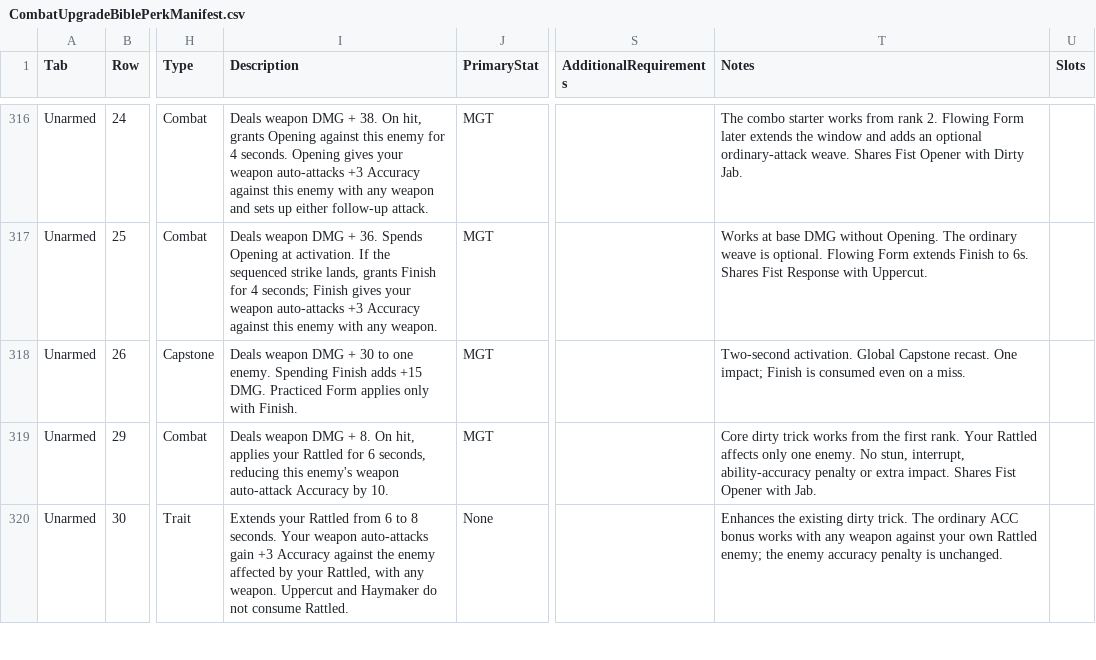
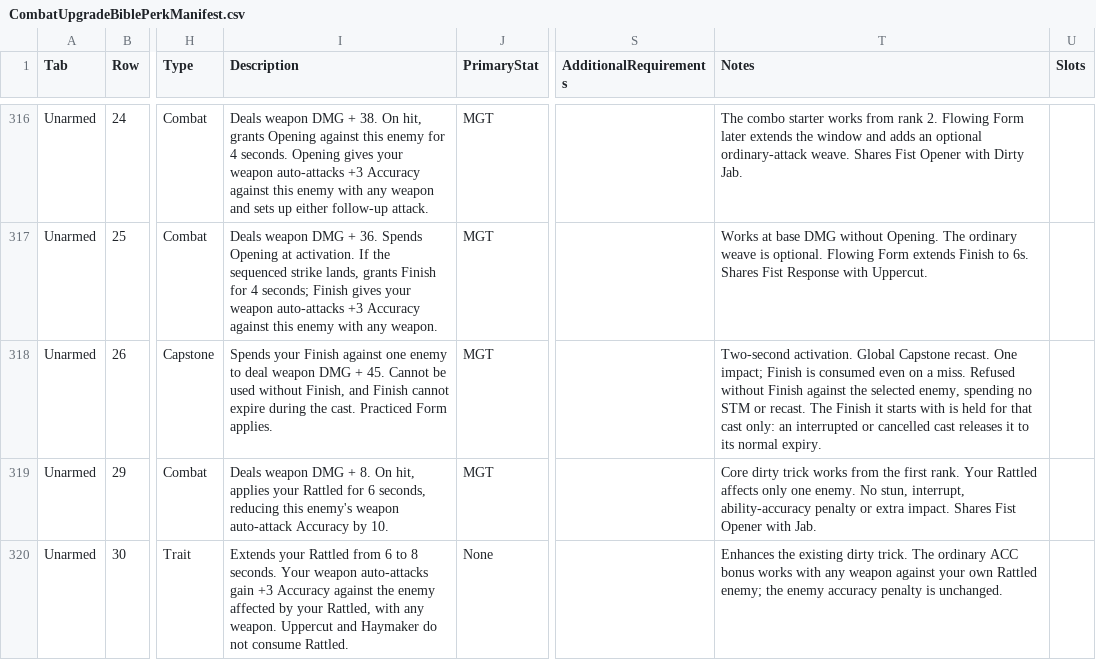
Before and after one commit to zunath/SWLOR_NWN, a CSV file: SWLOR.Game.Server/Readmes/CombatUpgradeBiblePerkManifest.csv, drawn as a sheet; only a part is shown, gaps mark what is left out; the diff names each change by its address in the sheet, - before the commit and + after, or states it on an @@ line.

```diff
--- a/SWLOR.Game.Server/Readmes/CombatUpgradeBiblePerkManifest.csv
+++ b/SWLOR.Game.Server/Readmes/CombatUpgradeBiblePerkManifest.csv
-I318 (Description): Deals weapon DMG + 30 to one enemy. Spending Finish adds +15 DMG. Practiced Form applies only with Finish.
+I318 (Description): Spends your Finish against one enemy to deal weapon DMG + 45. Cannot be used without Finish, and Finish cannot expire during the cast. Practiced Form applies.
-T318 (Notes): …a miss.
+T318 (Notes): …a miss. Refused without Finish against the selected enemy, spending no STM or recast. The Finish it starts with is held for that cast only: an interrupted or cancelled cast releases it to its normal expiry.
```
Also changed, not shown: design/animations/animation-plan.csv, 16 other files.
